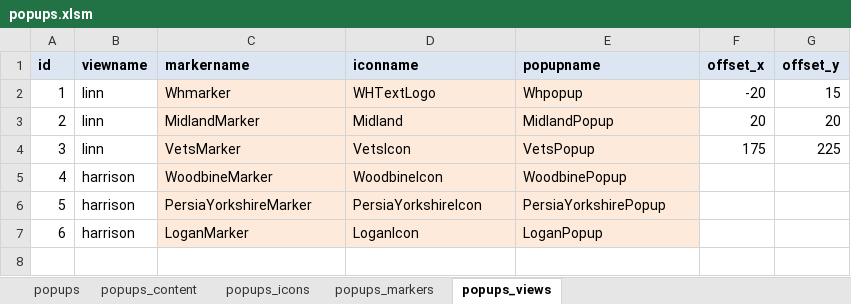
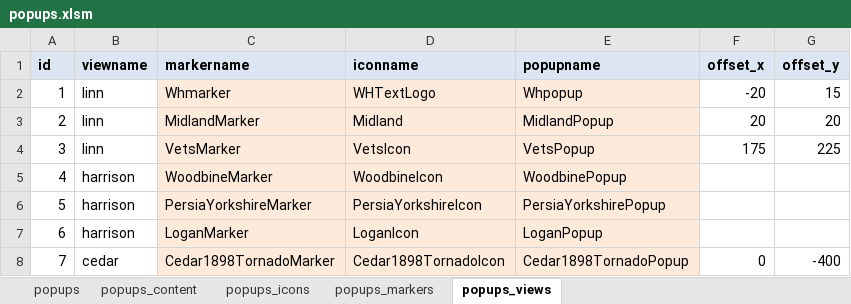
Before and after one commit to ui-libraries/PWM, an Excel workbook: resources/csv/popups.xlsm, sheet popups_views, drawn as a sheet; values as stored, in another font and other column widths than the file's, no borders; the diff names each change by its address in the sheet, - before the commit and + after, or states it on an @@ line.

Commit message:
three Cedar County stories added

```diff
--- a/resources/csv/popups.xlsm (sheet popups_views)
+++ b/resources/csv/popups.xlsm (sheet popups_views)
+row 8: 7 | cedar | Cedar1898TornadoMarker | Cedar1898TornadoIcon | Cedar1898TornadoPopup | 0 | -400
```
Also changed, not shown: sheet popups_markers, sheet popups_icons, sheet popups_content, sheet popups, formulas that keep their value, resources/csv/menus.xlsm, 36 other files.
